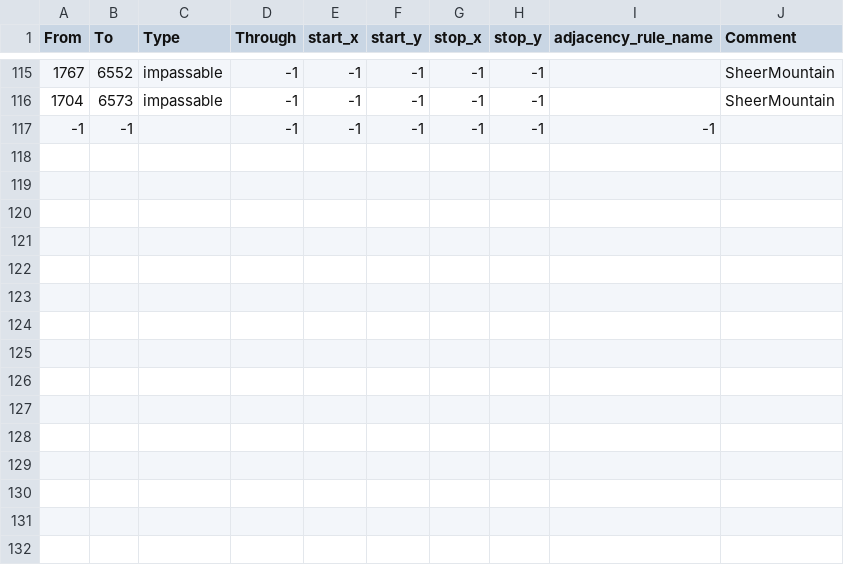
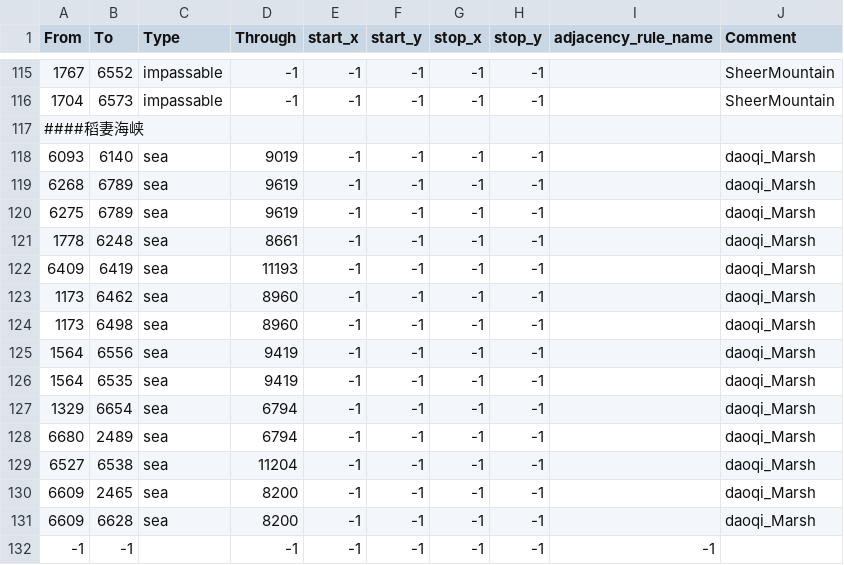
Before and after one commit to Daybreak-of-Teyvat-Studio/Ilyich-Genshin-Test-Version, a CSV file: Daybreak of Teyvat Beta Version/map/adjacencies.csv, drawn as a sheet; only a part is shown, gaps mark what is left out.

```diff
--- a/Daybreak of Teyvat Beta Version/map/adjacencies.csv
+++ b/Daybreak of Teyvat Beta Version/map/adjacencies.csv
@@ -116,2 +116,17 @@ From;To;Type;Through;start_x;start_y;stop_x;stop_y;adjacency_rule_name;Comment
 1704;6573;impassable;-1;-1;-1;-1;-1;;SheerMountain
+####稻妻海峡
+6093;6140;sea;9019;-1;-1;-1;-1;;daoqi_Marsh
+6268;6789;sea;9619;-1;-1;-1;-1;;daoqi_Marsh
+6275;6789;sea;9619;-1;-1;-1;-1;;daoqi_Marsh
+1778;6248;sea;8661;-1;-1;-1;-1;;daoqi_Marsh
+6409;6419;sea;11193;-1;-1;-1;-1;;daoqi_Marsh
+1173;6462;sea;8960;-1;-1;-1;-1;;daoqi_Marsh
+1173;6498;sea;8960;-1;-1;-1;-1;;daoqi_Marsh
+1564;6556;sea;9419;-1;-1;-1;-1;;daoqi_Marsh
+1564;6535;sea;9419;-1;-1;-1;-1;;daoqi_Marsh
+1329;6654;sea;6794;-1;-1;-1;-1;;daoqi_Marsh
+6680;2489;sea;6794;-1;-1;-1;-1;;daoqi_Marsh
+6527;6538;sea;11204;-1;-1;-1;-1;;daoqi_Marsh
+6609;2465;sea;8200;-1;-1;-1;-1;;daoqi_Marsh
+6609;6628;sea;8200;-1;-1;-1;-1;;daoqi_Marsh
 -1;-1;;-1;-1;-1;-1;-1;-1
```
Also changed, not shown: 2 other files.
